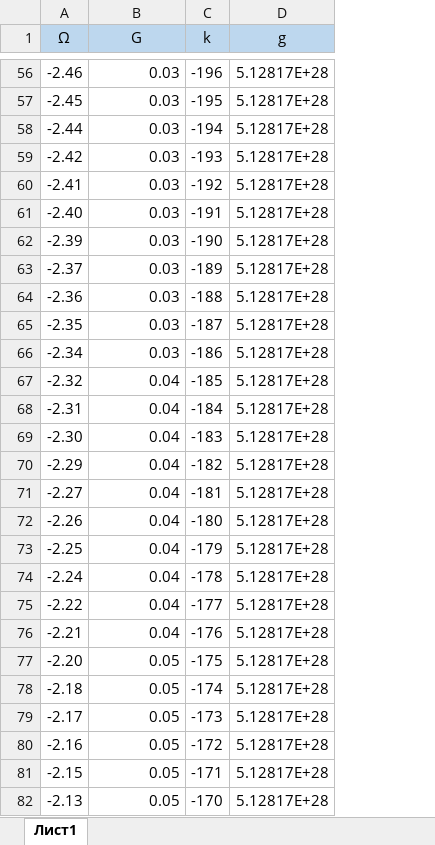
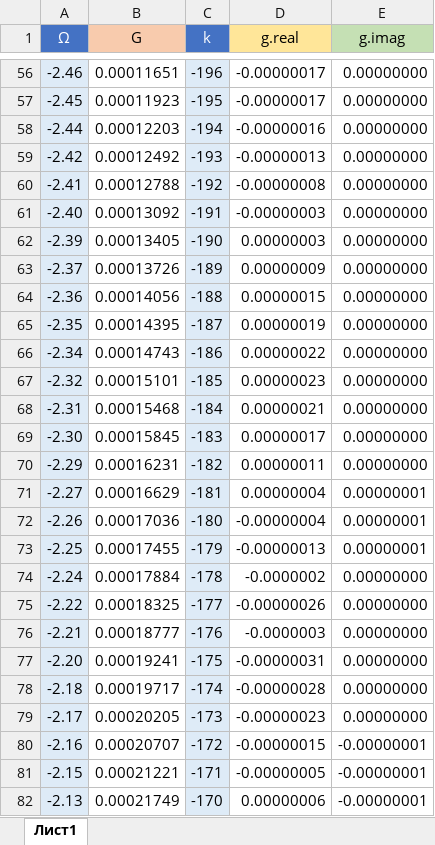
Before and after one commit to ts-glob/Optimal-Image-Super-resolution-Image-registration, an Excel workbook: Диплом/графики.xlsx, sheet Лист1, drawn as a sheet; only a part is shown, gaps mark what is left out; values as stored, in another font and other column widths than the file's, no borders; charts and pictures not drawn; removed rows and columns are numbered as before the commit, all else as after; the diff covers the shown part only; the diff names each change by its address in the sheet, - before the commit and + after, or states it on an @@ line.

```diff
--- a/Диплом/графики.xlsx (sheet Лист1)
+++ b/Диплом/графики.xlsx (sheet Лист1)
-column D (g), rows 56-82: all 5.12817E+28
+column D (g.real), rows 56-82: -0.00000017 | -0.00000017 | -0.00000016 | -0.00000013 | -0.00000008 | -0.00000003 | 0.00000003 | 0.00000009 | 0.00000015 | 0.00000019 | 0.00000022 | 0.00000023 | 0.00000021 | 0.00000017 | 0.00000011 | 0.00000004 | -0.00000004 | -0.00000013 | -0.0000002 | -0.00000026 | -0.0000003 | -0.00000031 | -0.00000028 | -0.00000023 | -0.00000015 | -0.00000005 | 0.00000006
+column E (g.imag), rows 56-82: 0.00000000 | 0.00000000 | 0.00000000 | 0.00000000 | 0.00000000 | 0.00000000 | 0.00000000 | 0.00000000 | 0.00000000 | 0.00000000 | 0.00000000 | 0.00000000 | 0.00000000 | 0.00000000 | 0.00000000 | 0.00000001 | 0.00000001 | 0.00000001 | 0.00000000 | 0.00000000 | 0.00000000 | 0.00000000 | 0.00000000 | 0.00000000 | -0.00000001 | -0.00000001 | -0.00000001
@@ A1 fill: #BDD7EE → #4472C4, text colour: black → #FFFFFF @@
-B1 fill: #BDD7EE
+B1 fill: #F8CBAD
@@ C1 fill: #BDD7EE → #4472C4, text colour: black → #FFFFFF @@
-A56:A82 fill: none
+A56:A82 fill: #DEEBF7
-B56 (G): 0.03
+B56 (G): 0.00011651
-C56:C82 fill: none
+C56:C82 fill: #DEEBF7
-B57 (G): 0.03
+B57 (G): 0.00011923
-B58 (G): 0.03
+B58 (G): 0.00012203
-B59 (G): 0.03
+B59 (G): 0.00012492
-B60 (G): 0.03
+B60 (G): 0.00012788
-B61 (G): 0.03
+B61 (G): 0.00013092
-B62 (G): 0.03
+B62 (G): 0.00013405
-B63 (G): 0.03
+B63 (G): 0.00013726
-B64 (G): 0.03
+B64 (G): 0.00014056
-B65 (G): 0.03
+B65 (G): 0.00014395
-B66 (G): 0.03
+B66 (G): 0.00014743
-B67 (G): 0.04
+B67 (G): 0.00015101
-B68 (G): 0.04
+B68 (G): 0.00015468
-B69 (G): 0.04
+B69 (G): 0.00015845
-B70 (G): 0.04
+B70 (G): 0.00016231
-B71 (G): 0.04
+B71 (G): 0.00016629
-B72 (G): 0.04
+B72 (G): 0.00017036
-B73 (G): 0.04
+B73 (G): 0.00017455
-B74 (G): 0.04
+B74 (G): 0.00017884
-B75 (G): 0.04
+B75 (G): 0.00018325
-B76 (G): 0.04
+B76 (G): 0.00018777
-B77 (G): 0.05
+B77 (G): 0.00019241
-B78 (G): 0.05
+B78 (G): 0.00019717
-B79 (G): 0.05
+B79 (G): 0.00020205
-B80 (G): 0.05
+B80 (G): 0.00020707
-B81 (G): 0.05
+B81 (G): 0.00021221
-B82 (G): 0.05
+B82 (G): 0.00021749
```
Also changed, not shown: 2 removed rows, 473 edited cells and cell formats elsewhere in this sheet, charts or pictures, 1 other file.
